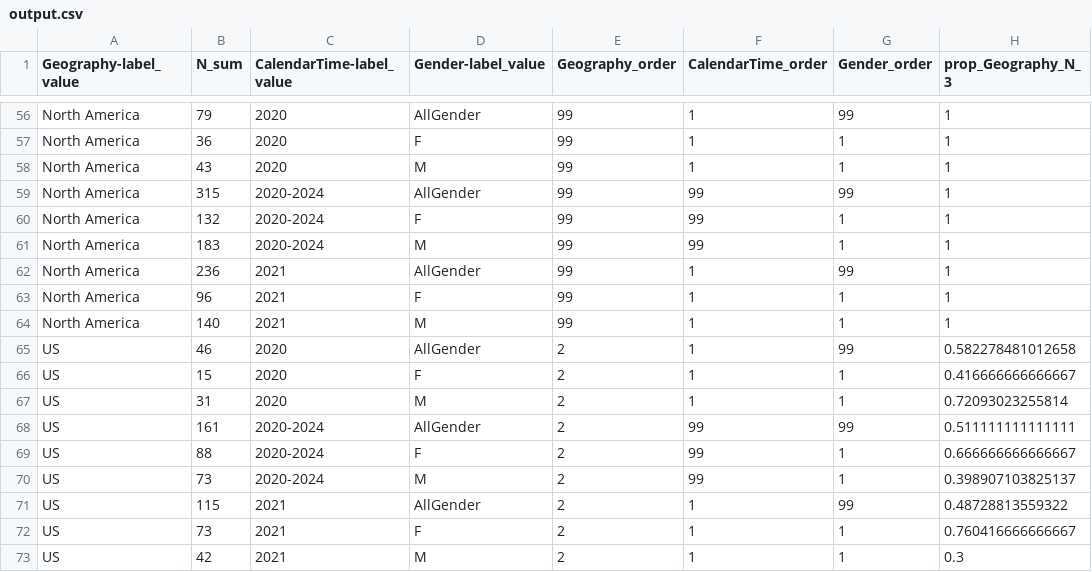
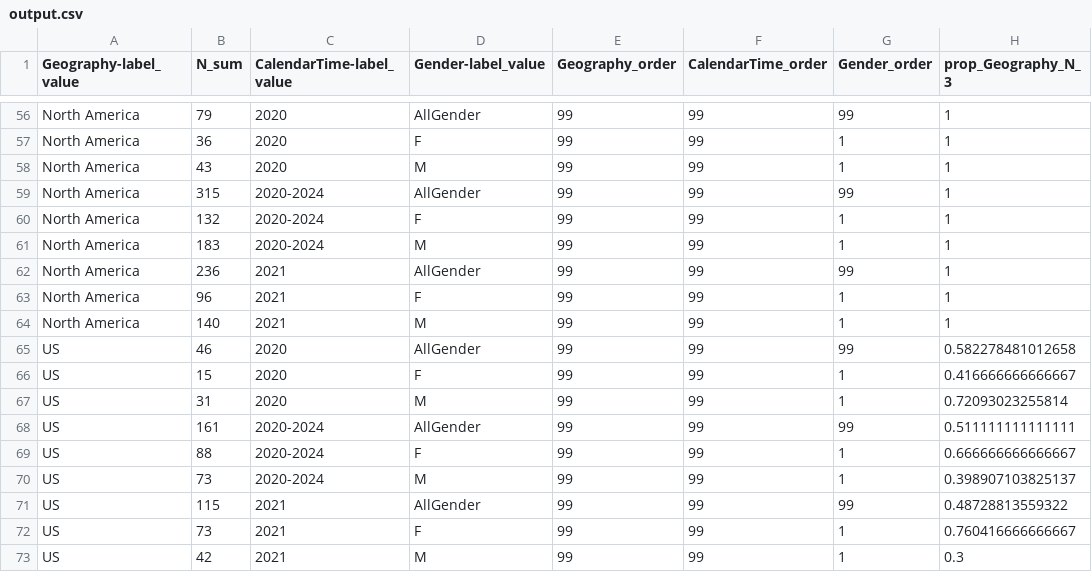
Before and after one commit to ARS-toscana/Cube, a CSV file: example_01/output/output.csv, drawn as a sheet; only a part is shown, gaps mark what is left out; the diff covers the shown part only; the diff names each change by its address in the sheet, - before the commit and + after, or states it on an @@ line.

```diff
--- a/example_01/output/output.csv
+++ b/example_01/output/output.csv
-F56:F58 (CalendarTime_order): 1
+F56:F58 (CalendarTime_order): 99
-F62:F67 (CalendarTime_order): 1
+F62:F67 (CalendarTime_order): 99
-E65:E73 (Geography_order): 2
+E65:E73 (Geography_order): 99
-F71:F73 (CalendarTime_order): 1
+F71:F73 (CalendarTime_order): 99
```
Also changed, not shown: 81 edited cells elsewhere in this file.
